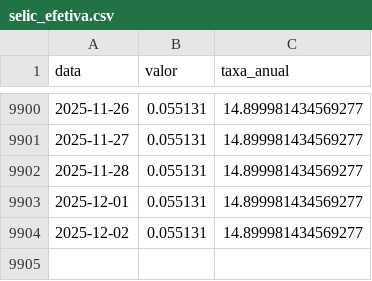
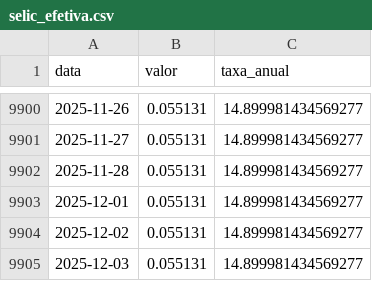
Before and after one commit to jose-fernando-1/Taxa-Selic, a CSV file: selic_efetiva.csv, drawn as a sheet; only a part is shown, gaps mark what is left out.

```diff
--- a/selic_efetiva.csv
+++ b/selic_efetiva.csv
@@ -9904 +9904,2 @@ data,valor,taxa_anual
 2025-12-02,0.055131,14.899981434569277
+2025-12-03,0.055131,14.899981434569277
```
Also changed, not shown: selic_recente.csv, 1 other file.
